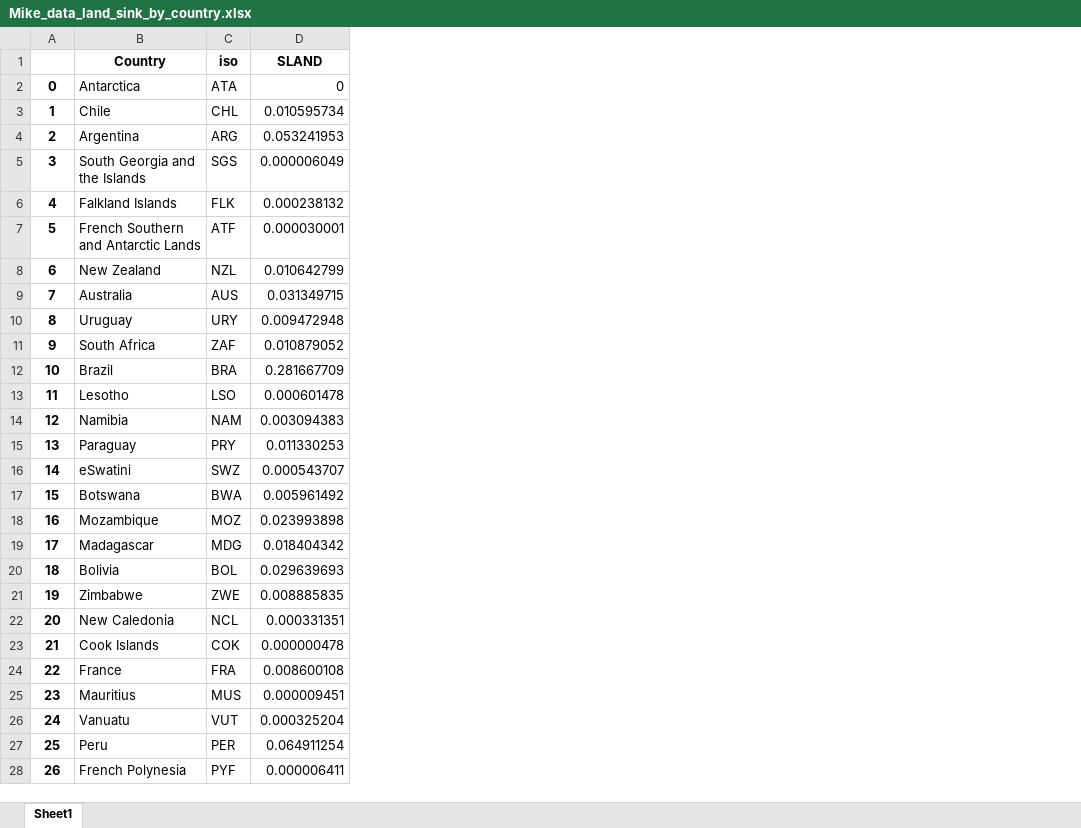
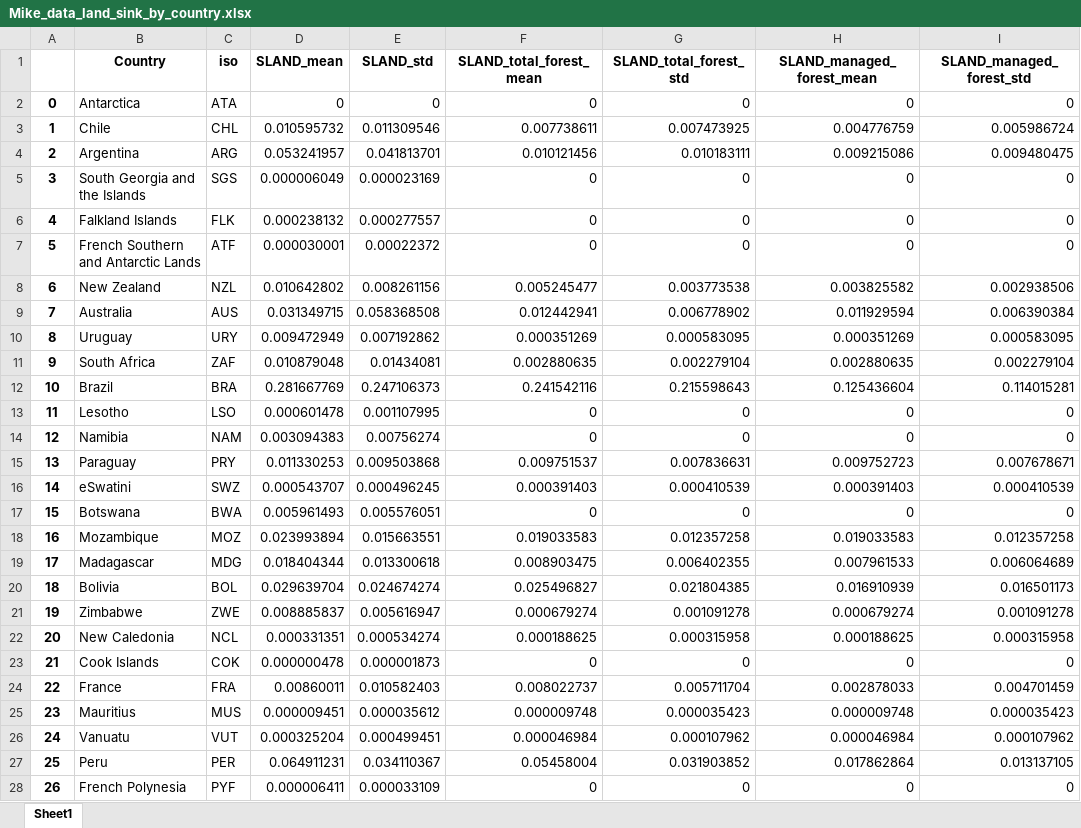
Before and after one commit to isaldiviagonzatti/landCSinkWealth, an Excel workbook: data/processed/Mike_data_land_sink_by_country.xlsx, sheet Sheet1, drawn as a sheet; only a part is shown; values as stored, in another font and other column widths than the file's, no borders; the diff covers the shown part only; the diff names each change by its address in the sheet, - before the commit and + after, or states it on an @@ line.

```diff
--- a/data/processed/Mike_data_land_sink_by_country.xlsx (sheet Sheet1)
+++ b/data/processed/Mike_data_land_sink_by_country.xlsx (sheet Sheet1)
+column E (SLAND_std), rows 2-28: 0 | 0.011309546 | 0.041813701 | 0.000023169 | 0.000277557 | 0.00022372 | 0.008261156 | 0.058368508 | 0.007192862 | 0.01434081 | 0.247106373 | 0.001107995 | 0.00756274 | 0.009503868 | 0.000496245 | 0.005576051 | 0.015663551 | 0.013300618 | 0.024674274 | 0.005616947 | 0.000534274 | 0.000001873 | 0.010582403 | 0.000035612 | 0.000499451 | 0.034110367 | 0.000033109
+column F (SLAND_total_forest_mean), rows 2-28: 0 | 0.007738611 | 0.010121456 | 0 | 0 | 0 | 0.005245477 | 0.012442941 | 0.000351269 | 0.002880635 | 0.241542116 | 0 | 0 | 0.009751537 | 0.000391403 | 0 | 0.019033583 | 0.008903475 | 0.025496827 | 0.000679274 | 0.000188625 | 0 | 0.008022737 | 0.000009748 | 0.000046984 | 0.05458004 | 0
+column G (SLAND_total_forest_std), rows 2-28: 0 | 0.007473925 | 0.010183111 | 0 | 0 | 0 | 0.003773538 | 0.006778902 | 0.000583095 | 0.002279104 | 0.215598643 | 0 | 0 | 0.007836631 | 0.000410539 | 0 | 0.012357258 | 0.006402355 | 0.021804385 | 0.001091278 | 0.000315958 | 0 | 0.005711704 | 0.000035423 | 0.000107962 | 0.031903852 | 0
+column H (SLAND_managed_forest_mean), rows 2-28: 0 | 0.004776759 | 0.009215086 | 0 | 0 | 0 | 0.003825582 | 0.011929594 | 0.000351269 | 0.002880635 | 0.125436604 | 0 | 0 | 0.009752723 | 0.000391403 | 0 | 0.019033583 | 0.007961533 | 0.016910939 | 0.000679274 | 0.000188625 | 0 | 0.002878033 | 0.000009748 | 0.000046984 | 0.017862864 | 0
+column I (SLAND_managed_forest_std), rows 2-28: 0 | 0.005986724 | 0.009480475 | 0 | 0 | 0 | 0.002938506 | 0.006390384 | 0.000583095 | 0.002279104 | 0.114015281 | 0 | 0 | 0.007678671 | 0.000410539 | 0 | 0.012357258 | 0.006064689 | 0.016501173 | 0.001091278 | 0.000315958 | 0 | 0.004701459 | 0.000035423 | 0.000107962 | 0.013137105 | 0
-D1: SLAND
+D1: SLAND_mean
-D3 (SLAND_mean): 0.010595734
+D3 (SLAND_mean): 0.010595732
-D4 (SLAND_mean): 0.053241953
+D4 (SLAND_mean): 0.053241957
-D8 (SLAND_mean): 0.010642799
+D8 (SLAND_mean): 0.010642802
-D10 (SLAND_mean): 0.009472948
+D10 (SLAND_mean): 0.009472949
-D11 (SLAND_mean): 0.010879052
+D11 (SLAND_mean): 0.010879048
-D12 (SLAND_mean): 0.281667709
+D12 (SLAND_mean): 0.281667769
-D17 (SLAND_mean): 0.005961492
+D17 (SLAND_mean): 0.005961493
-D18 (SLAND_mean): 0.023993898
+D18 (SLAND_mean): 0.023993894
-D19 (SLAND_mean): 0.018404342
+D19 (SLAND_mean): 0.018404344
-D20 (SLAND_mean): 0.029639693
+D20 (SLAND_mean): 0.029639704
-D21 (SLAND_mean): 0.008885835
+D21 (SLAND_mean): 0.008885837
-D24 (SLAND_mean): 0.008600108
+D24 (SLAND_mean): 0.00860011
-D27 (SLAND_mean): 0.064911254
+D27 (SLAND_mean): 0.064911231
```
Also changed, not shown: 1 removed row, 64 edited cells and row numbers in column A elsewhere in this sheet, data/processed/climate_df.xlsx, data/processed/continent_df.xlsx, 36 other files.
